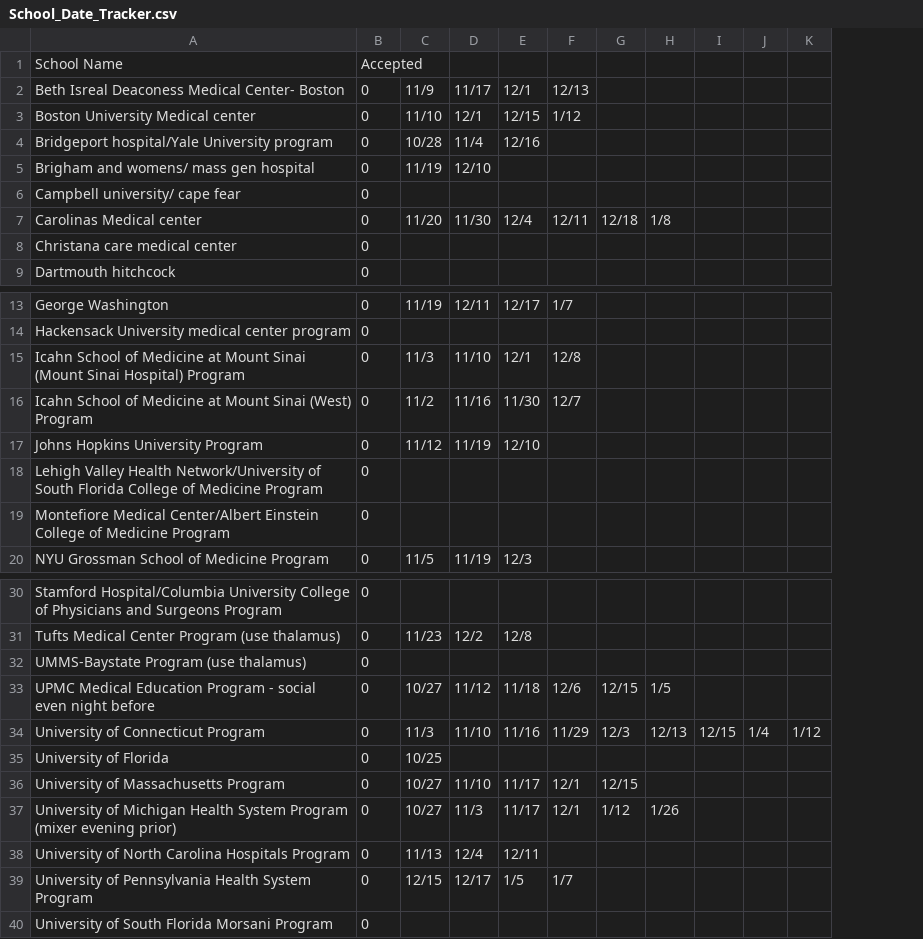
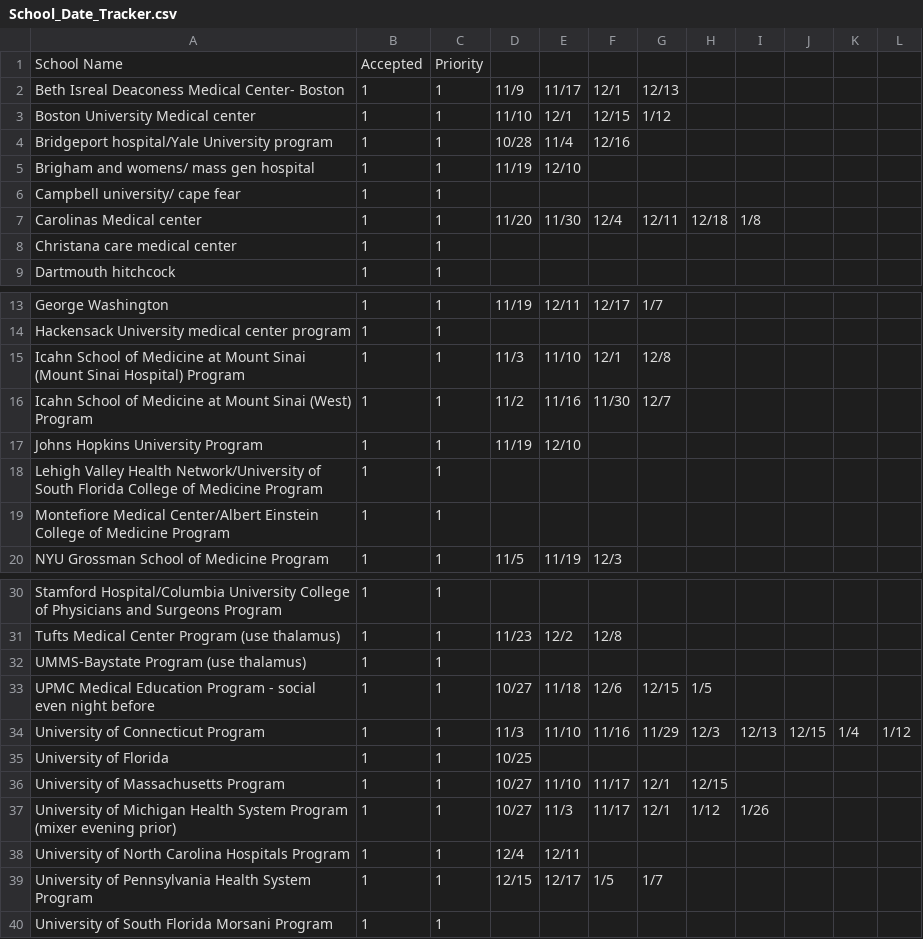
Before and after one commit to abaily/med_school_scheduling, a CSV file: School_Date_Tracker.csv, drawn as a sheet; only a part is shown, gaps mark what is left out; removed rows and columns are numbered as before the commit, all else as after; the diff names each change by its address in the sheet, - before the commit and + after, or states it on an @@ line.

Commit message:
update school date tracker

```diff
--- a/School_Date_Tracker.csv
+++ b/School_Date_Tracker.csv
-column B, rows 1-9: Accepted | 0 | 0 | 0 | 0 | 0 | 0 | 0 | 0; rows 13-20: all 0; rows 30-40: all 0
+column B, rows 1-9: Accepted | 1 | 1 | 1 | 1 | 1 | 1 | 1 | 1; rows 13-20: all 1; rows 30-40: all 1
+column C, rows 1-9: Priority | 1 | 1 | 1 | 1 | 1 | 1 | 1 | 1; rows 13-20: all 1; rows 30-40: all 1
-D17: 11/12
+D17: 11/19
-E17: 11/19
+E17: 12/10
-F17: 12/10
+F17: (empty)
-E33: 11/12
+E33: 11/18
-F33: 11/18
+F33: 12/6
-G33: 12/6
+G33: 12/15
-H33: 12/15
+H33: 1/5
-I33: 1/5
+I33: (empty)
-D38: 11/13
+D38: 12/4
-E38: 12/4
+E38: 12/11
-F38: 12/11
+F38: (empty)
```
